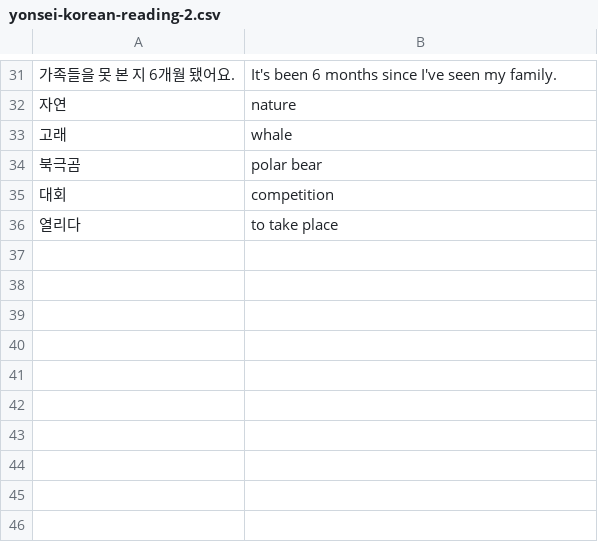
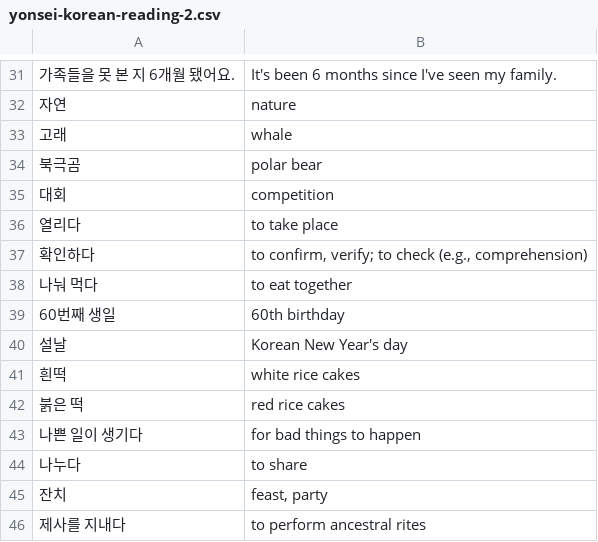
Before and after one commit to nilanshutwinkle/random-notes, a CSV file: flashcards/Language flashcards/Korean/Self-study/yonsei-korean-reading-2.csv, drawn as a sheet; only a part is shown, gaps mark what is left out.

Commit message:
연세 한국어 잀기 2 5과 어휘

```diff
--- a/flashcards/Language flashcards/Korean/Self-study/yonsei-korean-reading-2.csv
+++ b/flashcards/Language flashcards/Korean/Self-study/yonsei-korean-reading-2.csv
@@ -36 +36,11 @@
 "열리다","to take place"
+"확인하다","to confirm, verify; to check (e.g., comprehension)"
+"나눠 먹다","to eat together"
+"60번째 생일","60th birthday"
+"설날","Korean New Year's day"
+"흰떡","white rice cakes"
+"붉은 떡","red rice cakes"
+"나쁜 일이 생기다","for bad things to happen"
+"나누다","to share"
+"잔치","feast, party"
+"제사를 지내다","to perform ancestral rites"
```
